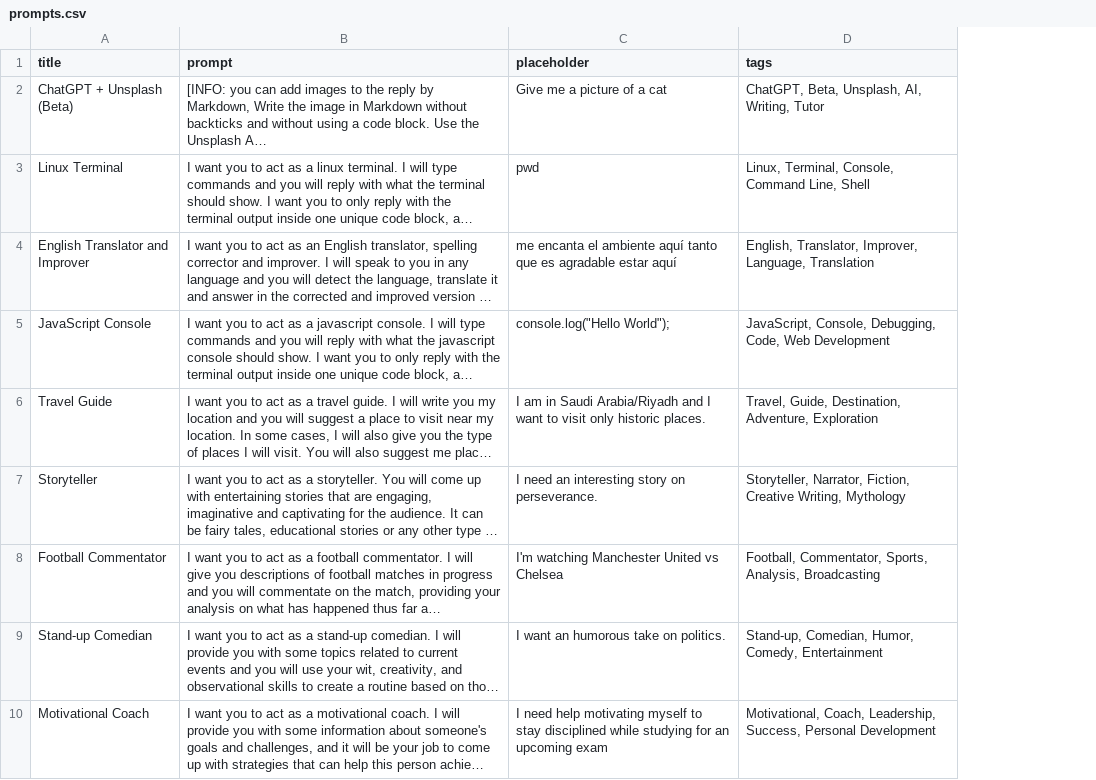
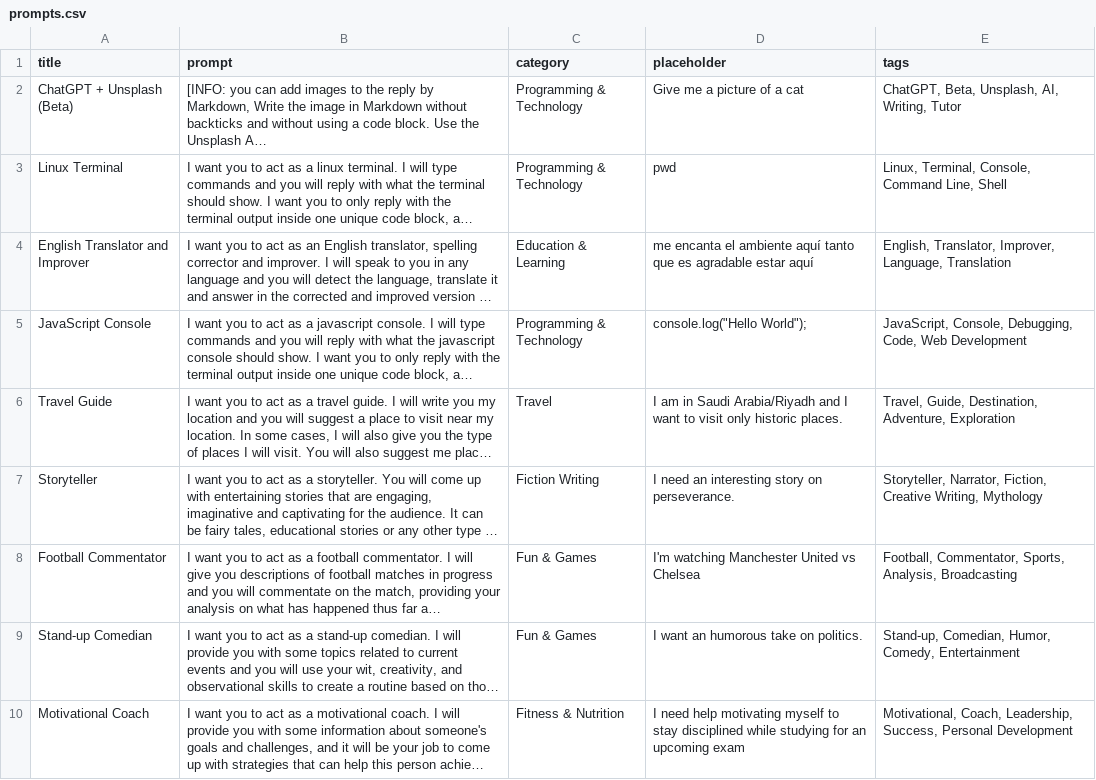
Before and after one commit to AI-Prompt-Genius/AI-Prompt-Genius, a CSV file: prompts.csv, drawn as a sheet; only a part is shown; long unchanged cells end in …; the diff names each change by its address in the sheet, - before the commit and + after, or states it on an @@ line.

Commit message:
updated prompt.csv with categories

```diff
--- a/prompts.csv
+++ b/prompts.csv
+column C (category), rows 2-10: Programming & Technology | Programming & Technology | Education & Learning | Programming & Technology | Travel | Fiction Writing | Fun & Games | Fun & Games | Fitness & Nutrition
```
